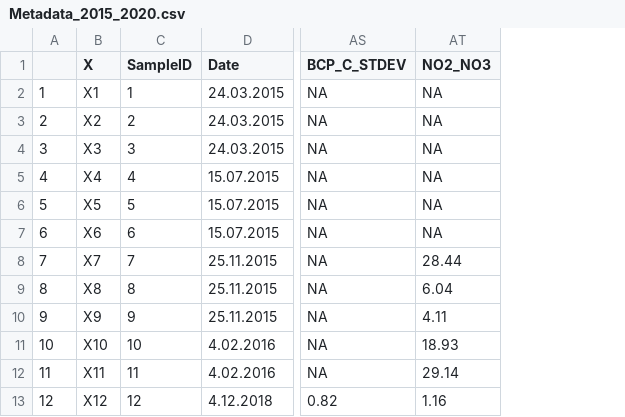
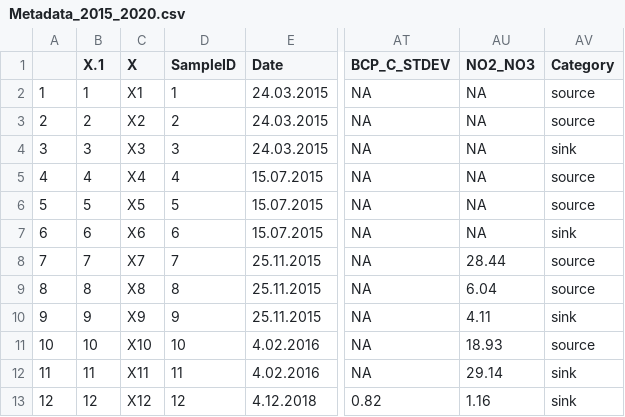
Before and after one commit to Orel-N/microbiome, a CSV file: data/Metadata_2015_2020.csv, drawn as a sheet; only a part is shown, gaps mark what is left out; the diff names each change by its address in the sheet, - before the commit and + after, or states it on an @@ line.

Commit message:
Added column Category (source/sink)

```diff
--- a/data/Metadata_2015_2020.csv
+++ b/data/Metadata_2015_2020.csv
+column B (X.1), rows 2-13: 1 | 2 | 3 | 4 | 5 | 6 | 7 | 8 | 9 | 10 | 11 | 12
+column AV (Category), rows 2-13: source | source | sink | source | source | sink | source | source | sink | source | sink | sink
```
